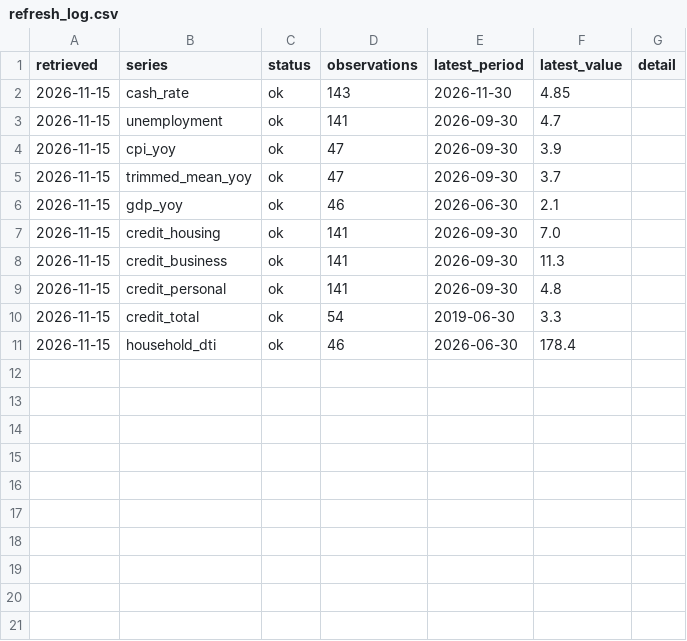
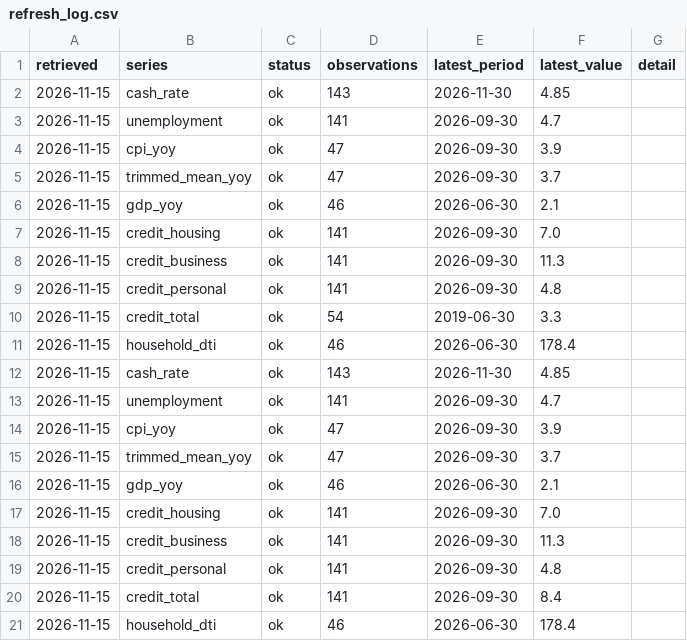
Before and after one commit to keithtang2025/au-credit-macro-dashboard, a CSV file: data/history/refresh_log.csv, drawn as a sheet; the diff names each change by its address in the sheet, - before the commit and + after, or states it on an @@ line.

```diff
--- a/data/history/refresh_log.csv
+++ b/data/history/refresh_log.csv
+row 12: 2026-11-15 | cash_rate | ok | 143 | 2026-11-30 | 4.85
+row 13: 2026-11-15 | unemployment | ok | 141 | 2026-09-30 | 4.7
+row 14: 2026-11-15 | cpi_yoy | ok | 47 | 2026-09-30 | 3.9
+row 15: 2026-11-15 | trimmed_mean_yoy | ok | 47 | 2026-09-30 | 3.7
+row 16: 2026-11-15 | gdp_yoy | ok | 46 | 2026-06-30 | 2.1
+row 17: 2026-11-15 | credit_housing | ok | 141 | 2026-09-30 | 7.0
+row 18: 2026-11-15 | credit_business | ok | 141 | 2026-09-30 | 11.3
+row 19: 2026-11-15 | credit_personal | ok | 141 | 2026-09-30 | 4.8
+row 20: 2026-11-15 | credit_total | ok | 141 | 2026-09-30 | 8.4
+row 21: 2026-11-15 | household_dti | ok | 46 | 2026-06-30 | 178.4
```
Also changed, not shown: 2 other files.
